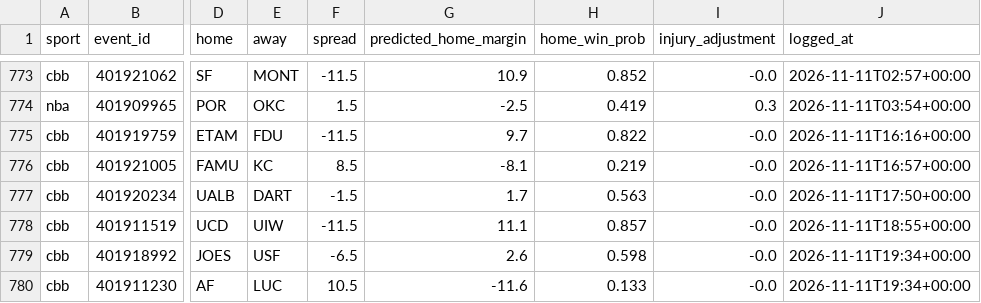
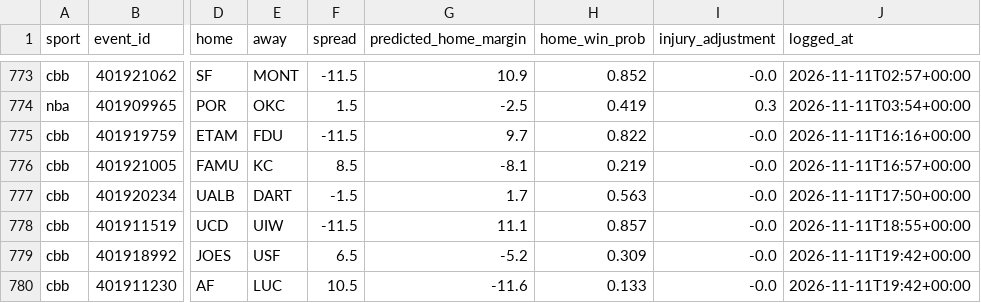
Before and after one commit to adotscotty/HandsDownAI, a CSV file: data/pregame_log.csv, drawn as a sheet; only a part is shown, gaps mark what is left out; the diff names each change by its address in the sheet, - before the commit and + after, or states it on an @@ line.

```diff
--- a/data/pregame_log.csv
+++ b/data/pregame_log.csv
-F779 (spread): -6.5
+F779 (spread): 6.5
-G779 (predicted_home_margin): 2.6
+G779 (predicted_home_margin): -5.2
-H779 (home_win_prob): 0.598
+H779 (home_win_prob): 0.309
-J779:J780 (logged_at): 2026-11-11T19:34+00:00
+J779:J780 (logged_at): 2026-11-11T19:42+00:00
```
Also changed, not shown: 1 other file.
